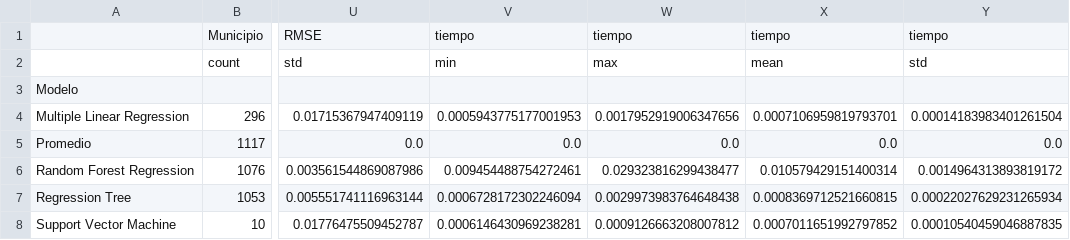
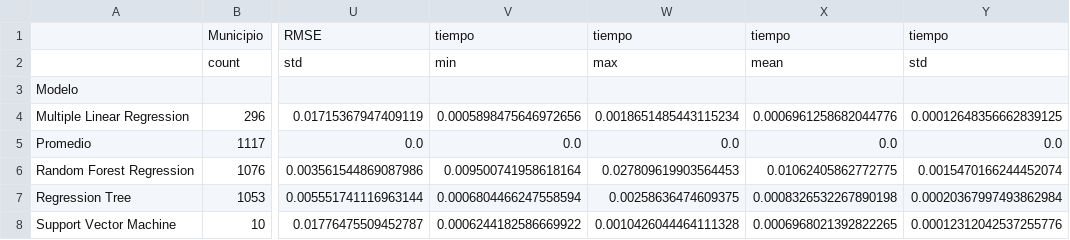
Before and after one commit to CDMonsalveA/AI_OR_Workflow, a CSV file: resultados/tablas/pronostico_poblacional/métricas-datos_imperfectos.csv, drawn as a sheet; only a part is shown, gaps mark what is left out; the diff names each change by its address in the sheet, - before the commit and + after, or states it on an @@ line.

```diff
--- a/resultados/tablas/pronostico_poblacional/métricas-datos_imperfectos.csv
+++ b/resultados/tablas/pronostico_poblacional/métricas-datos_imperfectos.csv
-V4: 0.0005943775177001953
+V4: 0.0005898475646972656
-W4: 0.0017952919006347656
+W4: 0.0018651485443115234
-X4: 0.0007106959819793701
+X4: 0.0006961258682044776
-Y4: 0.00014183983401261504
+Y4: 0.00012648356662839125
-V6: 0.009454488754272461
+V6: 0.009500741958618164
-W6: 0.029323816299438477
+W6: 0.027809619903564453
-X6: 0.010579429151400314
+X6: 0.01062405862772775
-Y6: 0.0014964313893819172
+Y6: 0.0015470166244452074
-V7: 0.0006728172302246094
+V7: 0.0006804466247558594
-W7: 0.0029973983764648438
+W7: 0.00258636474609375
-X7: 0.0008369712521660815
+X7: 0.0008326532267890198
-Y7: 0.00022027629231265934
+Y7: 0.00020367997493862984
-V8: 0.0006146430969238281
+V8: 0.0006244182586669922
-W8: 0.0009126663208007812
+W8: 0.0010426044464111328
-X8: 0.0007011651992797852
+X8: 0.0006968021392822265
-Y8: 0.00010540459046887835
+Y8: 0.00012312042537255776
```
Also changed, not shown: resultados/tablas/pronostico_poblacional/métricas-datos_completos.csv, 2 other files.
